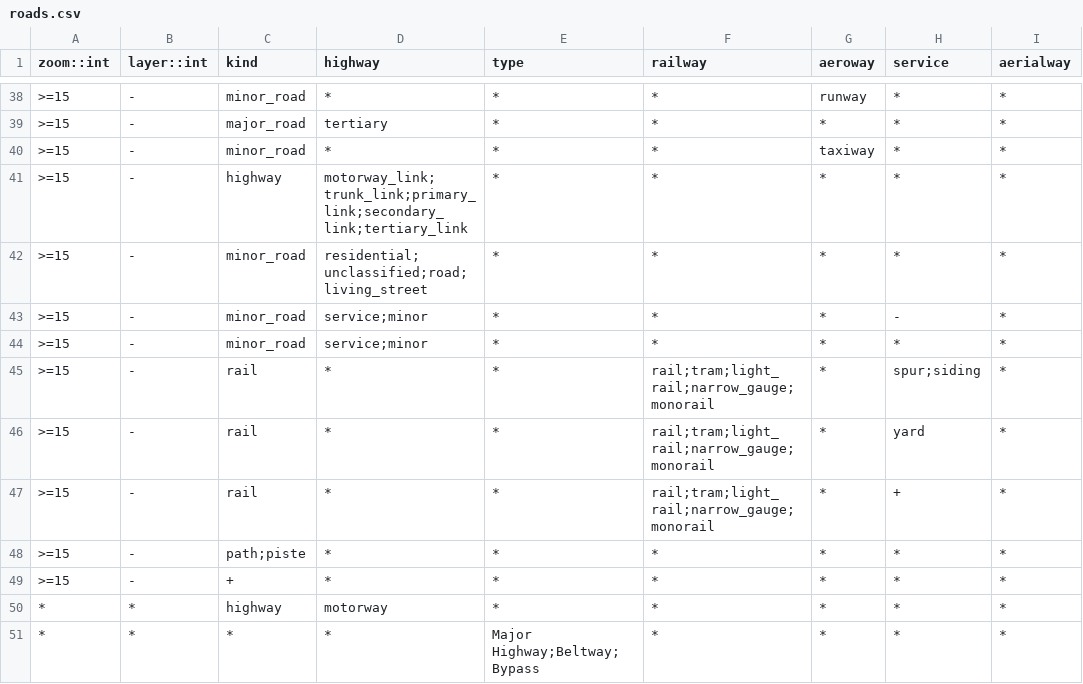
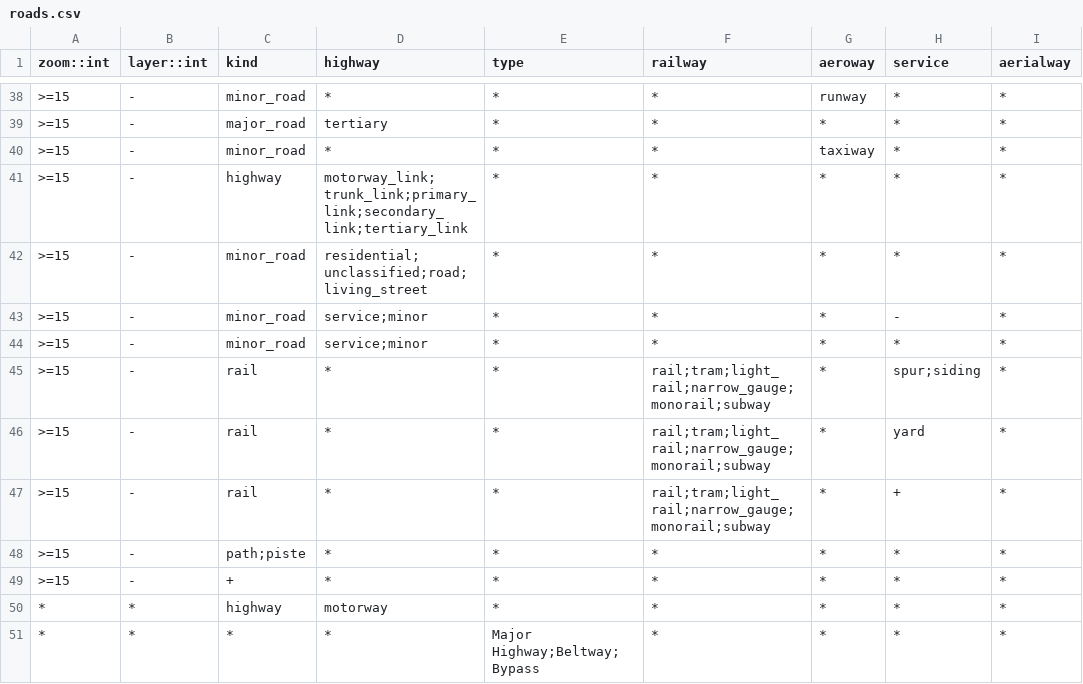
Before and after one commit to tilezen/vector-datasource, a CSV file: spreadsheets/roads.csv, drawn as a sheet; only a part is shown, gaps mark what is left out; the diff covers the shown part only; the diff names each change by its address in the sheet, - before the commit and + after, or states it on an @@ line.

Commit message:
Add subway lines to roads layer.

```diff
--- a/spreadsheets/roads.csv
+++ b/spreadsheets/roads.csv
-F45:F47 (railway): rail;tram;light_rail;narrow_gauge;monorail
+F45:F47 (railway): rail;tram;light_rail;narrow_gauge;monorail;subway
```
Also changed, not shown: 9 edited cells elsewhere in this file, 3 other files.
